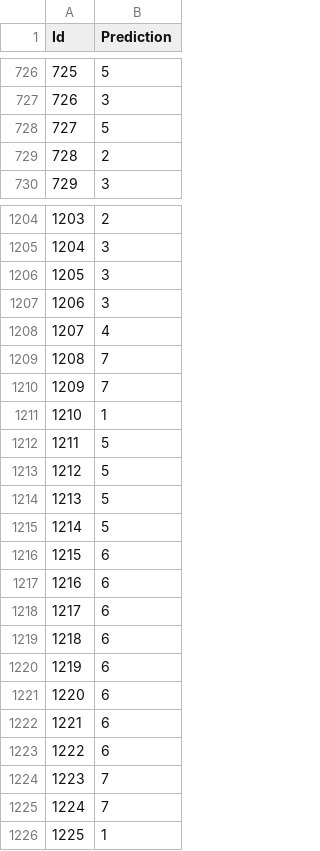
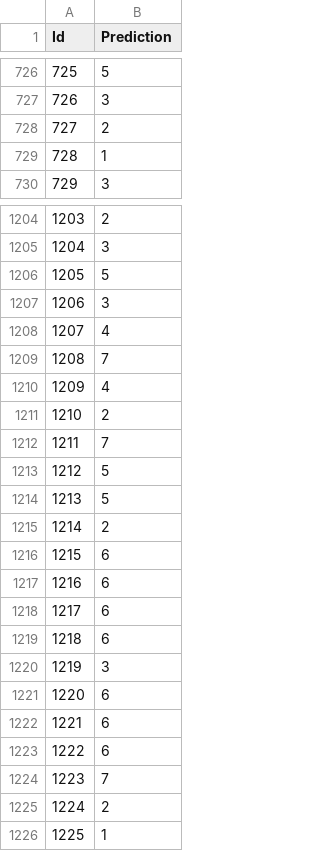
Before and after one commit to bkotzz/csc411, a CSV file: model/submission.csv, drawn as a sheet; only a part is shown, gaps mark what is left out; the diff covers the shown part only.

```diff
--- a/model/submission.csv
+++ b/model/submission.csv
@@ -727,4 +727,4 @@ Id,Prediction
 726,3
-727,5
-728,2
+727,2
+728,1
 729,3
@@ -1205,3 +1205,3 @@ Id,Prediction
 1204,3
-1205,3
+1205,5
 1206,3
@@ -1209,8 +1209,8 @@ Id,Prediction
 1208,7
-1209,7
-1210,1
-1211,5
+1209,4
+1210,2
+1211,7
 1212,5
 1213,5
-1214,5
+1214,2
 1215,6
@@ -1219,3 +1219,3 @@ Id,Prediction
 1218,6
-1219,6
+1219,3
 1220,6
@@ -1224,3 +1224,3 @@ Id,Prediction
 1223,7
-1224,7
+1224,2
 1225,1
```
Also changed, not shown: 83 edited cells elsewhere in this file, 1 other file.
